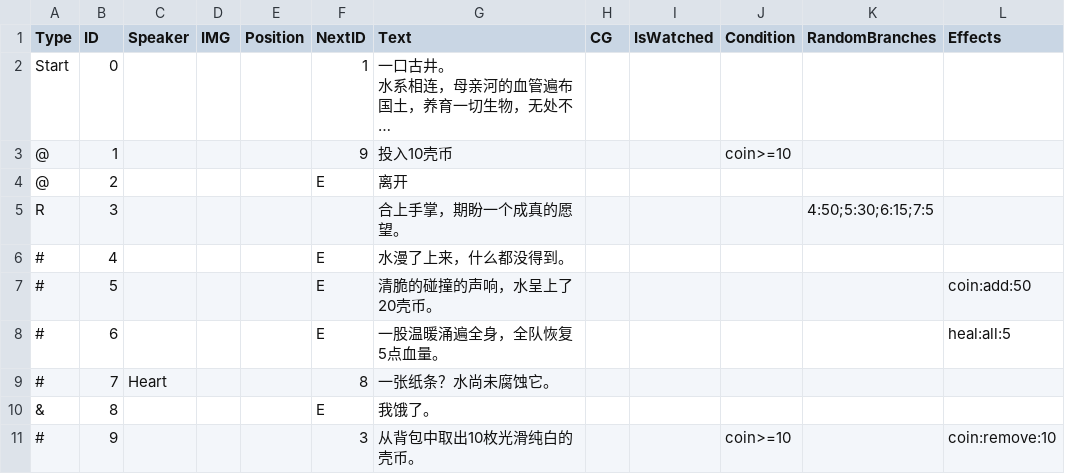
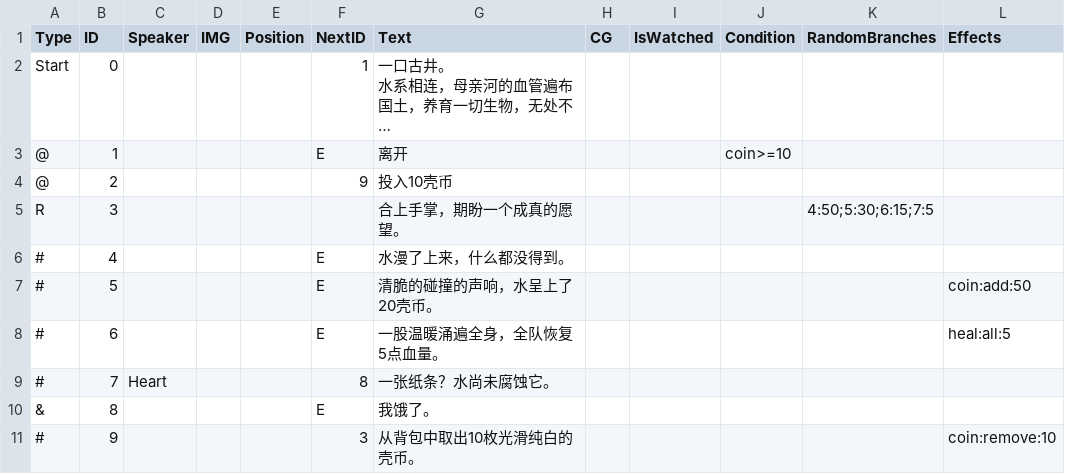
Before and after one commit to clothgown/UGJ2025, a CSV file: Assets/Resources/Prop/水井.csv, drawn as a sheet; long unchanged cells end in …; the diff names each change by its address in the sheet, - before the commit and + after, or states it on an @@ line.

```diff
--- a/Assets/Resources/Prop/水井.csv
+++ b/Assets/Resources/Prop/水井.csv
-F3 (NextID): 9
+F3 (NextID): E
-G3 (Text): 投入10壳币
+G3 (Text): 离开
-F4 (NextID): E
+F4 (NextID): 9
-G4 (Text): 离开
+G4 (Text): 投入10壳币
-J11 (Condition): coin>=10
+J11 (Condition): (empty)
```
Also changed, not shown: 3 other files.
